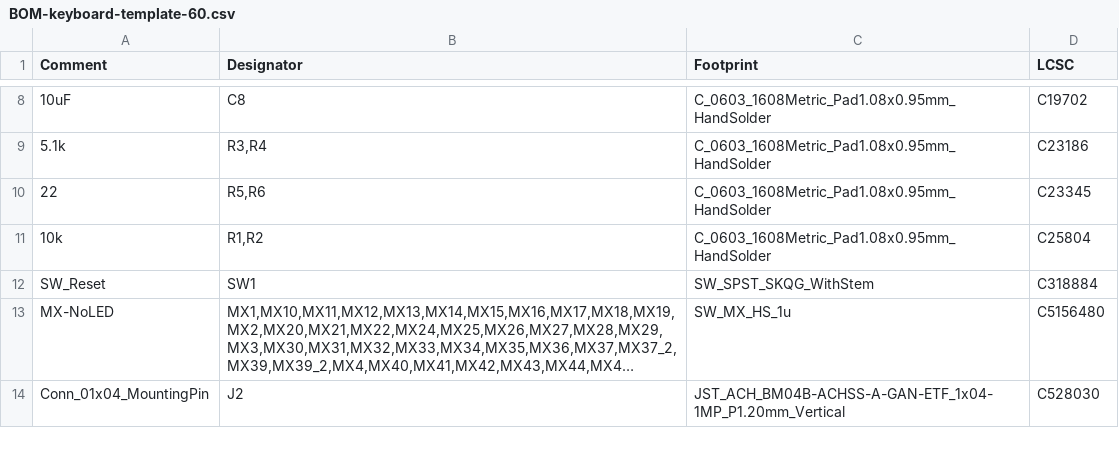
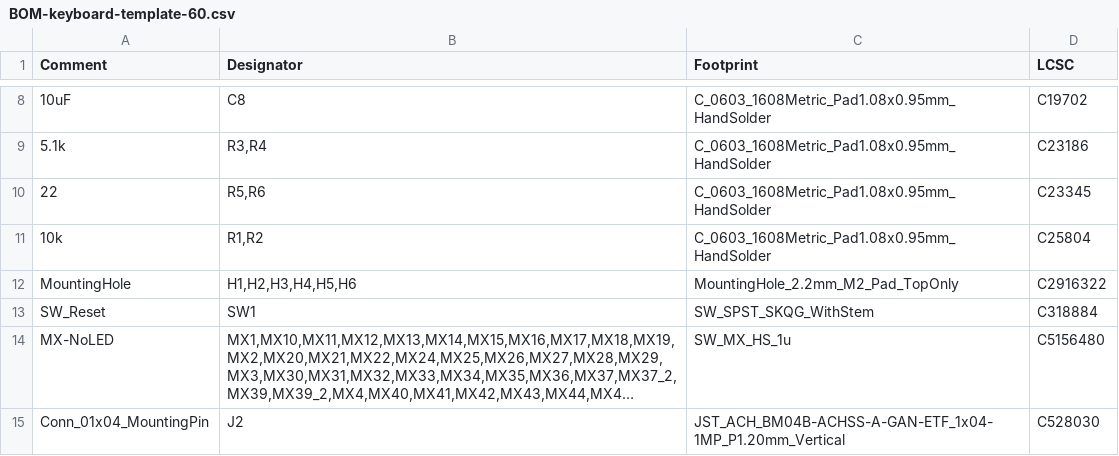
Before and after one commit to rominronin/katana60-pro, a CSV file: jlcpcb/production_files/BOM-keyboard-template-60.csv, drawn as a sheet; only a part is shown, gaps mark what is left out; long unchanged cells end in …; the diff names each change by its address in the sheet, - before the commit and + after, or states it on an @@ line.

Commit message:
Add mounting holes and re-export productions files

```diff
--- a/jlcpcb/production_files/BOM-keyboard-template-60.csv
+++ b/jlcpcb/production_files/BOM-keyboard-template-60.csv
+row 12: MountingHole | H1,H2,H3,H4,H5,H6 | MountingHole_2.2mm_M2_Pad_TopOnly | C2916322
```
Also changed, not shown: jlcpcb/production_files/CPL-keyboard-template-60.csv, 19 other files.
